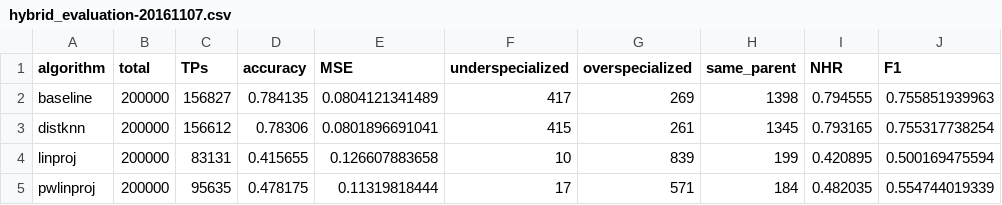
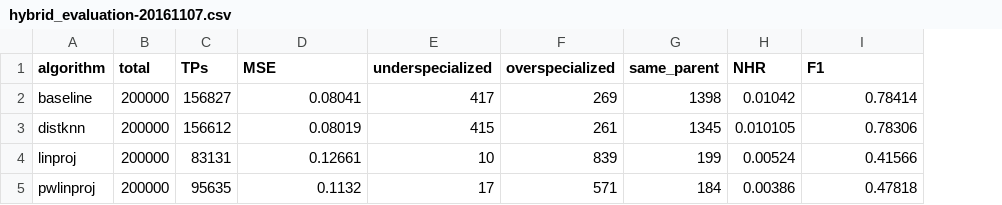
Before and after one commit to AlexBaier/bachelorthesis, a CSV file: evaluation/hybrid_evaluation-20161107.csv, drawn as a sheet; removed rows and columns are numbered as before the commit, all else as after; the diff names each change by its address in the sheet, - before the commit and + after, or states it on an @@ line.

```diff
--- a/evaluation/hybrid_evaluation-20161107.csv
+++ b/evaluation/hybrid_evaluation-20161107.csv
-column D (accuracy), rows 2-5: 0.784135 | 0.78306 | 0.415655 | 0.478175
-D2 (MSE): 0.0804121341489
+D2 (MSE): 0.08041
-H2 (NHR): 0.794555
+H2 (NHR): 0.01042
-I2 (F1): 0.755851939963
+I2 (F1): 0.78414
-D3 (MSE): 0.0801896691041
+D3 (MSE): 0.08019
-H3 (NHR): 0.793165
+H3 (NHR): 0.010105
-I3 (F1): 0.755317738254
+I3 (F1): 0.78306
-D4 (MSE): 0.126607883658
+D4 (MSE): 0.12661
-H4 (NHR): 0.420895
+H4 (NHR): 0.00524
-I4 (F1): 0.500169475594
+I4 (F1): 0.41566
-D5 (MSE): 0.11319818444
+D5 (MSE): 0.1132
-H5 (NHR): 0.482035
+H5 (NHR): 0.00386
-I5 (F1): 0.554744019339
+I5 (F1): 0.47818
```
Also changed, not shown: 2 other files.
